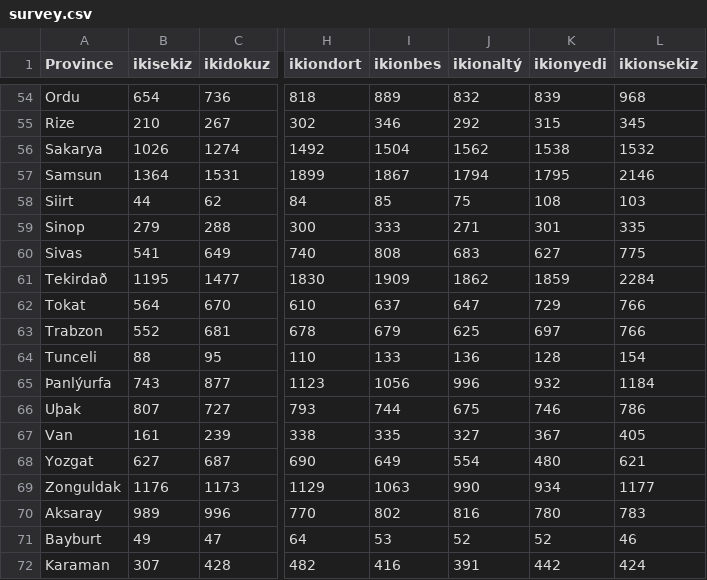
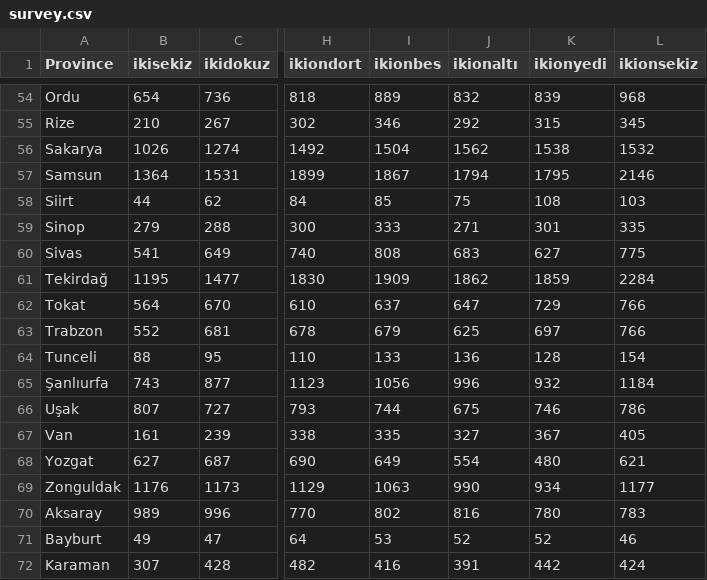
Before and after one commit to MustafaEgemenVayvay/final, a CSV file: data/survey.csv, drawn as a sheet; only a part is shown, gaps mark what is left out; the diff covers the shown part only; the diff names each change by its address in the sheet, - before the commit and + after, or states it on an @@ line.

```diff
--- a/data/survey.csv
+++ b/data/survey.csv
-J1: ikionaltý
+J1: ikionaltı
-A61 (Province): Tekirdað
+A61 (Province): Tekirdağ
-A65 (Province): Þanlýurfa
+A65 (Province): Şanlıurfa
-A66 (Province): Uþak
+A66 (Province): Uşak
```
Also changed, not shown: 22 edited cells elsewhere in this file.
